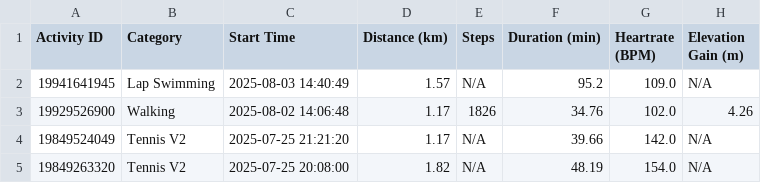
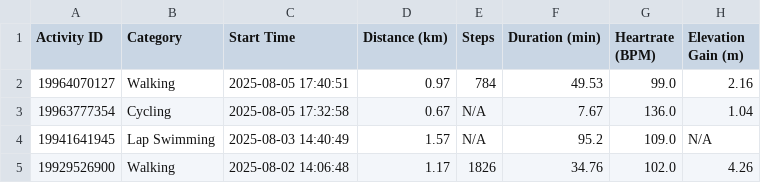
Before and after one commit to A5yncX/my_running, a CSV file: src/components/activities.csv, drawn as a sheet; only a part is shown; the shorter side is filled out with more unchanged rows; the diff names each change by its address in the sheet, - before the commit and + after, or states it on an @@ line.

```diff
--- a/src/components/activities.csv
+++ b/src/components/activities.csv
+row 2: 19964070127 | Walking | 2025-08-05 17:40:51 | 0.97 | 784 | 49.53 | 99.0 | 2.16
+row 3: 19963777354 | Cycling | 2025-08-05 17:32:58 | 0.67 | N/A | 7.67 | 136.0 | 1.04
```
